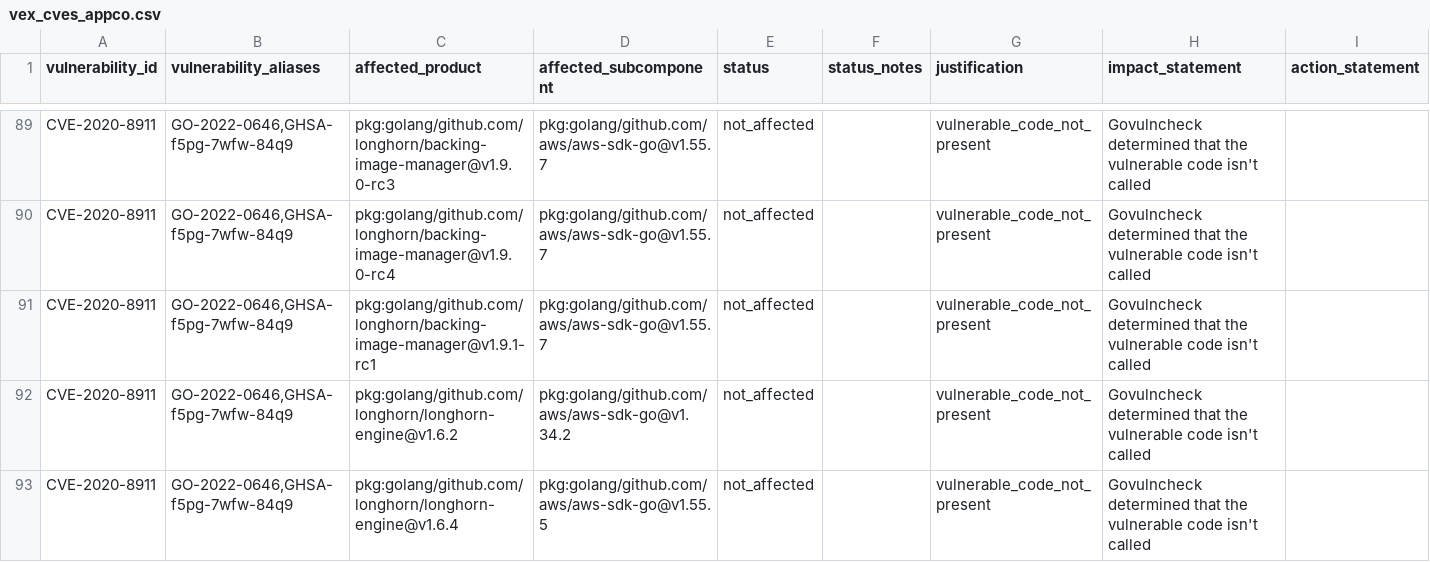
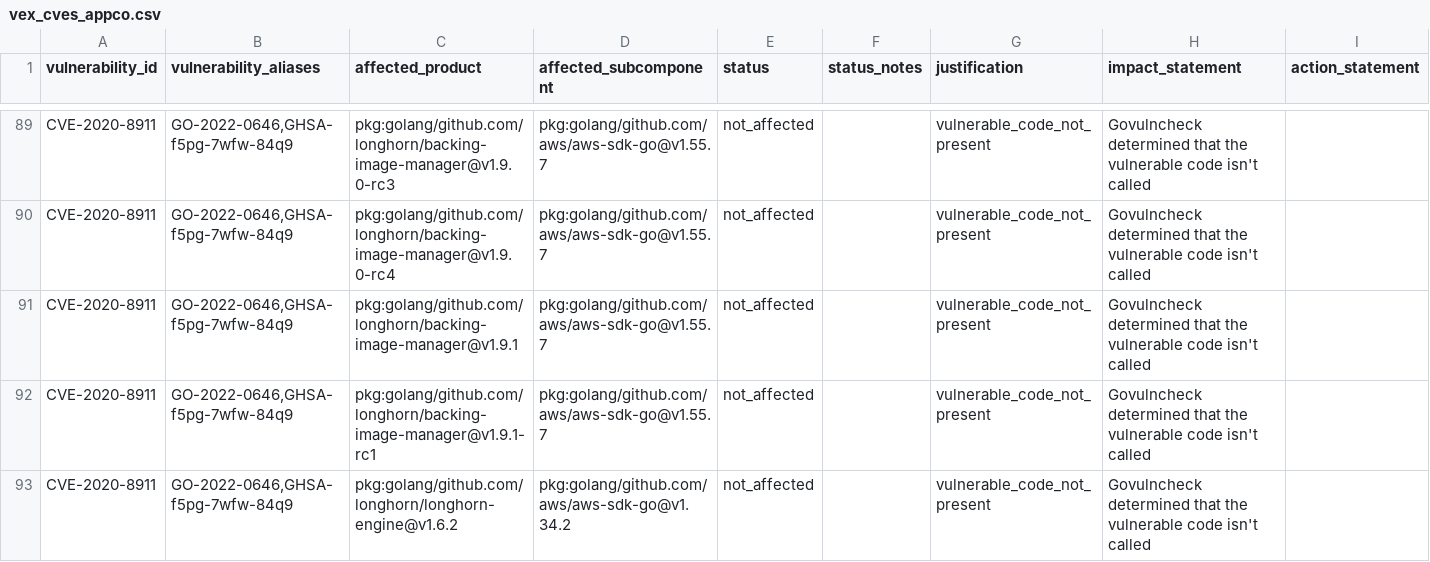
Before and after one commit to rancher/vexhub, a CSV file: reports/vex_cves_appco.csv, drawn as a sheet; only a part is shown, gaps mark what is left out; the shorter side is filled out with more unchanged rows; the diff covers the shown part only; the diff names each change by its address in the sheet, - before the commit and + after, or states it on an @@ line.

```diff
--- a/reports/vex_cves_appco.csv
+++ b/reports/vex_cves_appco.csv
+row 91: CVE-2020-8911 | GO-2022-0646,GHSA-f5pg-7wfw-84q9 | pkg:golang/github.com/longhorn/backing-image-manager@v1.9.1 | pkg:golang/github.com/aws/aws-sdk-go@v1.55.7 | not_affected |  | vulnerable_code_not_present | Govulncheck determined that the vulnerable code isn't called
```
Also changed, not shown: 13 added rows elsewhere in this file, 10 other files.
